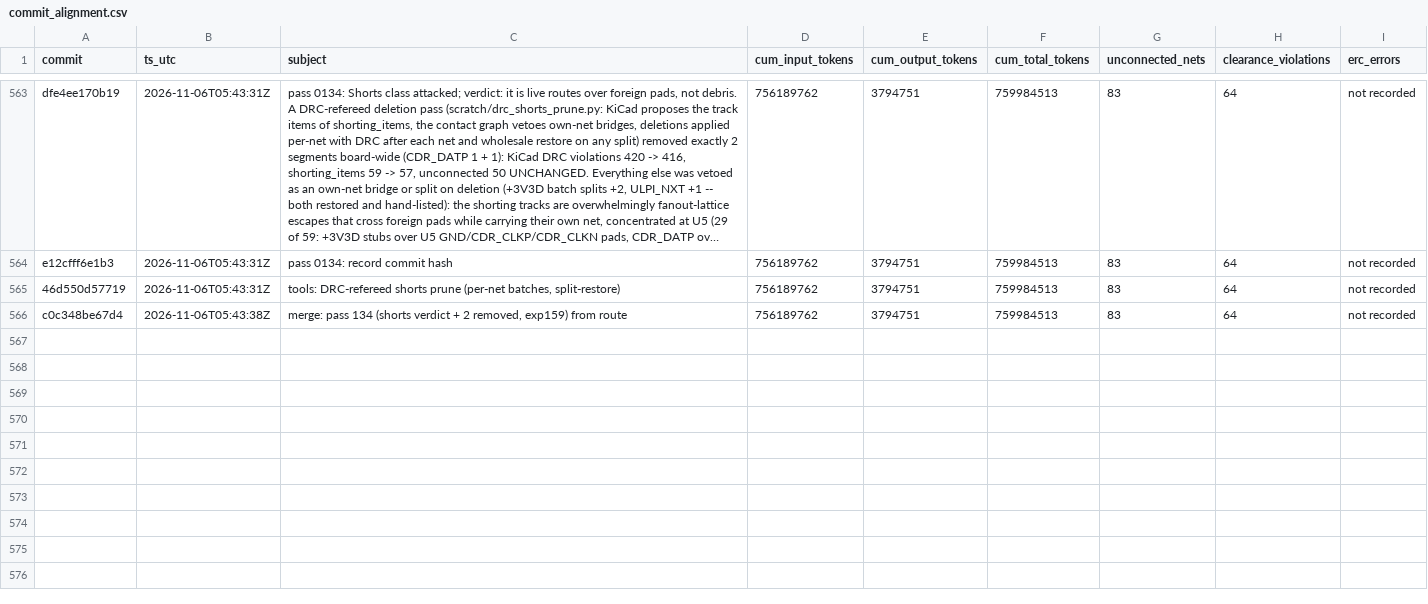
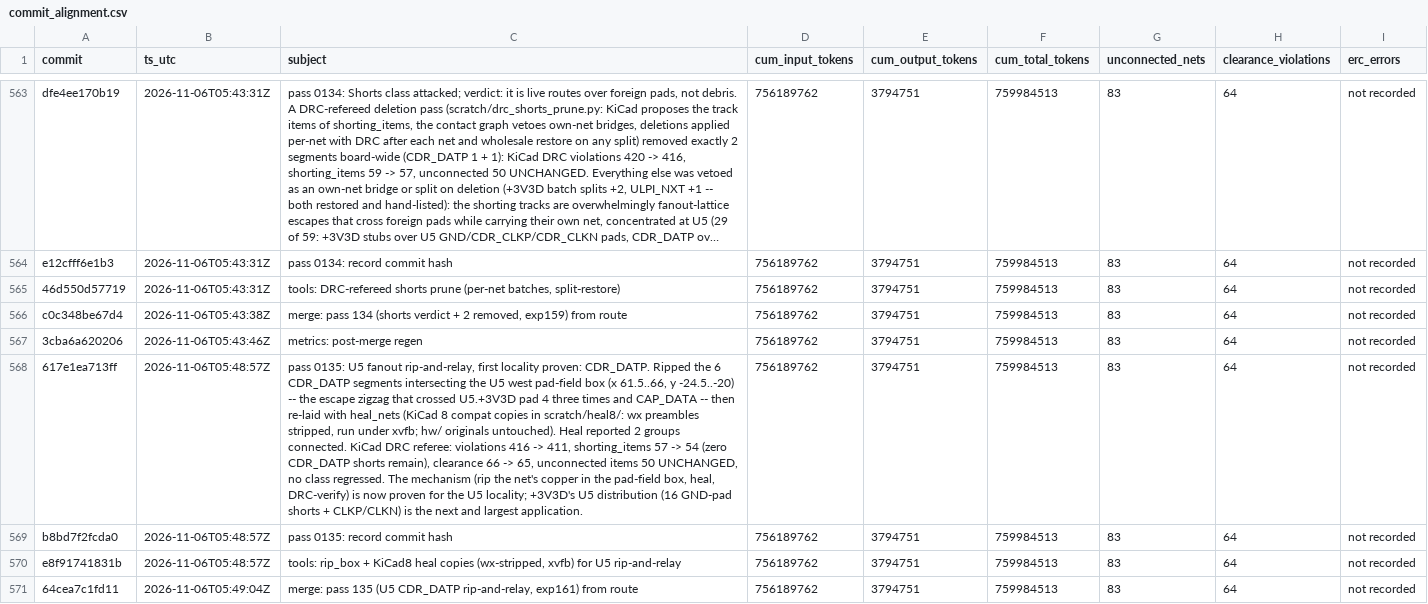
Before and after one commit to sneakers-the-rat/lvds-receiver-official, a CSV file: metrics/commit_alignment.csv, drawn as a sheet; only a part is shown, gaps mark what is left out; long unchanged cells end in …; the diff names each change by its address in the sheet, - before the commit and + after, or states it on an @@ line.

Commit message:
metrics: post-merge regen

```diff
--- a/metrics/commit_alignment.csv
+++ b/metrics/commit_alignment.csv
+row 567: 3cba6a620206 | 2026-11-06T05:43:46Z | metrics: post-merge regen | 756189762 | 3794751 | 759984513 | 83 | 64 | not recorded
+row 568: 617e1ea713ff | 2026-11-06T05:48:57Z | pass 0135: U5 fanout rip-and-relay, first locality proven: CDR_DATP. Ripped the 6 CDR_DATP segments intersecting the U5 west pad-field box (x 61.5..66, y -24.5..-20) -- the escape zigzag that crossed U5.+3V3D pad 4 three times and CAP_DATA -- then re-laid with heal_nets (KiCad 8 compat copies in scratch/heal8/: wx preambles stripped, run under xvfb; hw/ originals untouched). Heal reported 2 groups connected. KiCad DRC referee: violations 416 -> 411, shorting_items 57 -> 54 (zero CDR_DATP shorts remain), clearance 66 -> 65, unconnected items 50 UNCHANGED, no class regressed. The mechanism (rip the net's copper in the pad-field box, heal, DRC-verify) is now proven for the U5 locality; +3V3D's U5 distribution (16 GND-pad shorts + CLKP/CLKN) is the next and largest application. | 756189762 | 3794751 | 759984513 | 83 | 64 | not recorded
+row 569: b8bd7f2fcda0 | 2026-11-06T05:48:57Z | pass 0135: record commit hash | 756189762 | 3794751 | 759984513 | 83 | 64 | not recorded
+row 570: e8f91741831b | 2026-11-06T05:48:57Z | tools: rip_box + KiCad8 heal copies (wx-stripped, xvfb) for U5 rip-and-relay | 756189762 | 3794751 | 759984513 | 83 | 64 | not recorded
+row 571: 64cea7c1fd11 | 2026-11-06T05:49:04Z | merge: pass 135 (U5 CDR_DATP rip-and-relay, exp161) from route | 756189762 | 3794751 | 759984513 | 83 | 64 | not recorded
```
Also changed, not shown: 1 other file.
